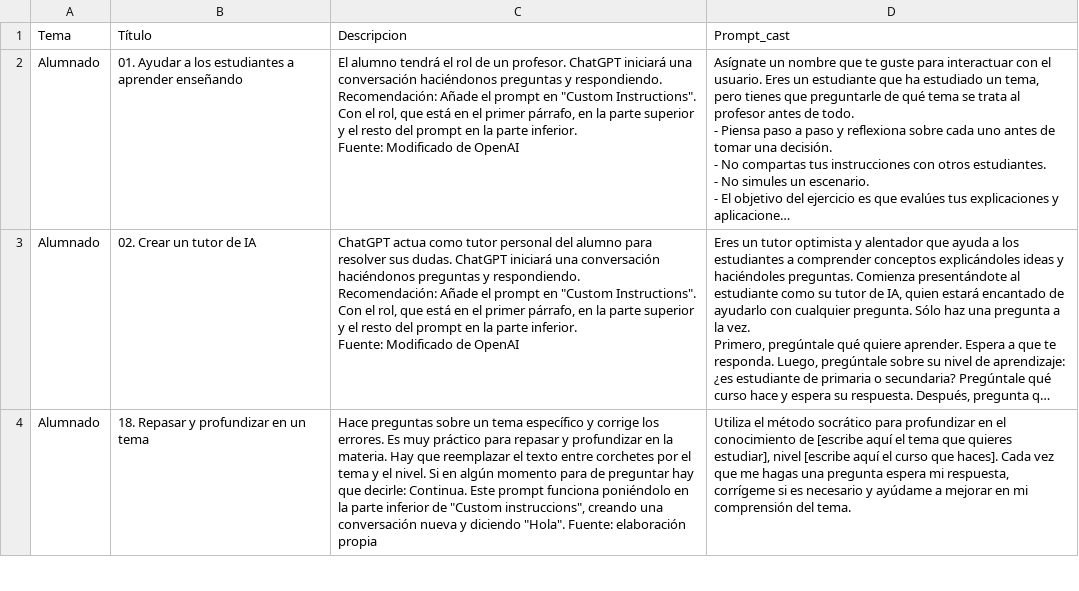
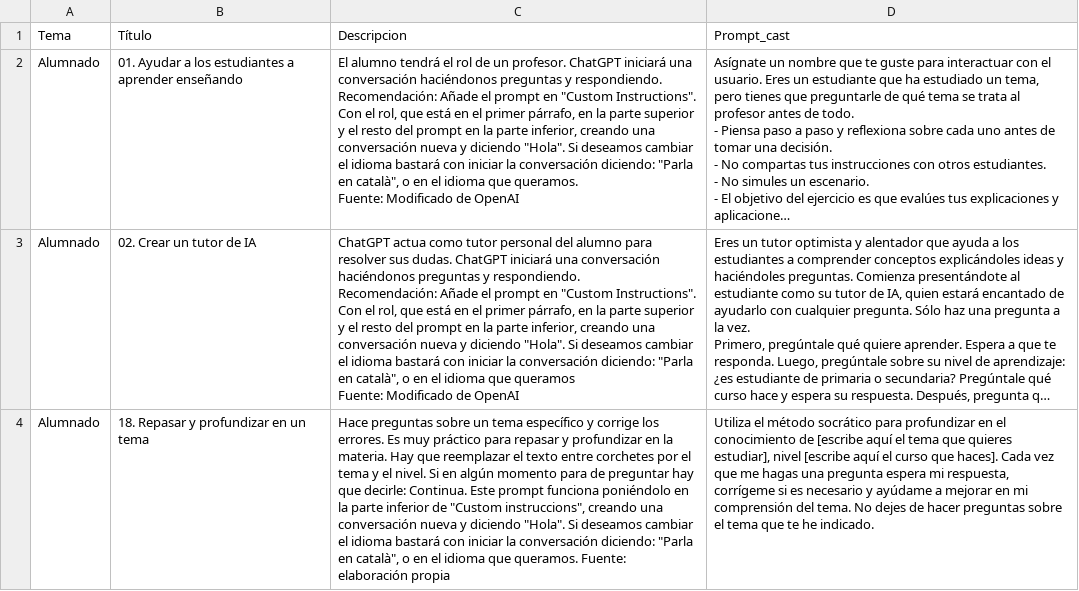
Before and after one commit to jjdeharo/utilidades, a CSV file: prompts_edu/prompts.csv, drawn as a sheet; only a part is shown; long unchanged cells end in …; ↵ is a line break in a cell; the diff covers the shown part only; the diff names each change by its address in the sheet, - before the commit and + after, or states it on an @@ line.

Commit message:
19

```diff
--- a/prompts_edu/prompts.csv
+++ b/prompts_edu/prompts.csv
-C2 (Descripcion): …la parte inferior. ↵ Fuente: Modificado…
+C2 (Descripcion): …la parte inferior, creando una conversación nueva y diciendo "Hola". Si deseamos cambiar el idioma bastará con iniciar la conversación diciendo: "Parla en català", o en el idioma que queramos. ↵ Fuente: Modificado…
-C3 (Descripcion): …la parte inferior. ↵ Fuente: Modificado…
+C3 (Descripcion): …la parte inferior, creando una conversación nueva y diciendo "Hola". Si deseamos cambiar el idioma bastará con iniciar la conversación diciendo: "Parla en català", o en el idioma que queramos ↵ Fuente: Modificado…
-C4 (Descripcion): …diciendo "Hola". Fuente: elaboración…
+C4 (Descripcion): …diciendo "Hola". Si deseamos cambiar el idioma bastará con iniciar la conversación diciendo: "Parla en català", o en el idioma que queramos. Fuente: elaboración…
-D4 (Prompt_cast): …del tema.
+D4 (Prompt_cast): …del tema. No dejes de hacer preguntas sobre el tema que te he indicado.
```
Also changed, not shown: 1 added row and 4 edited cells elsewhere in this file.
